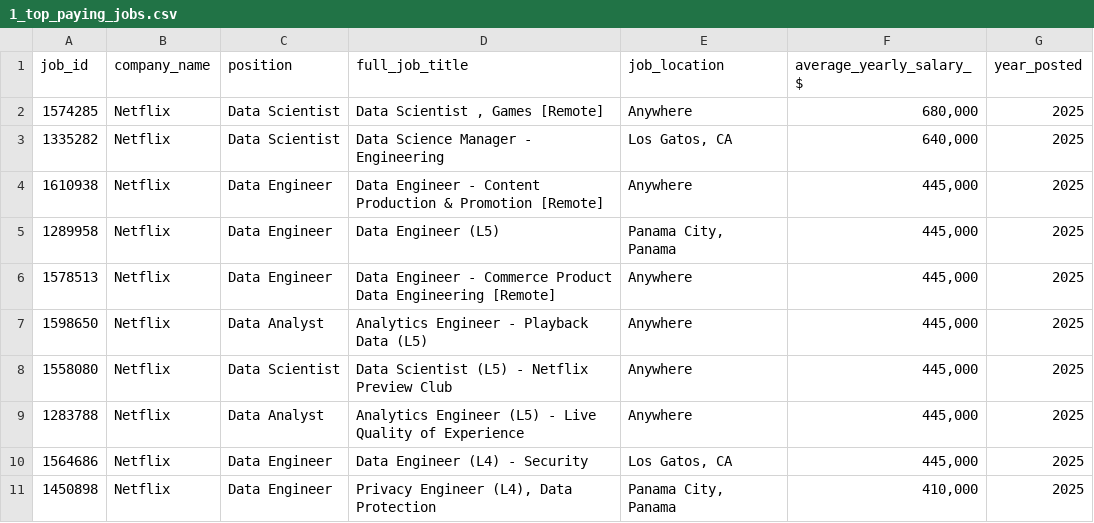
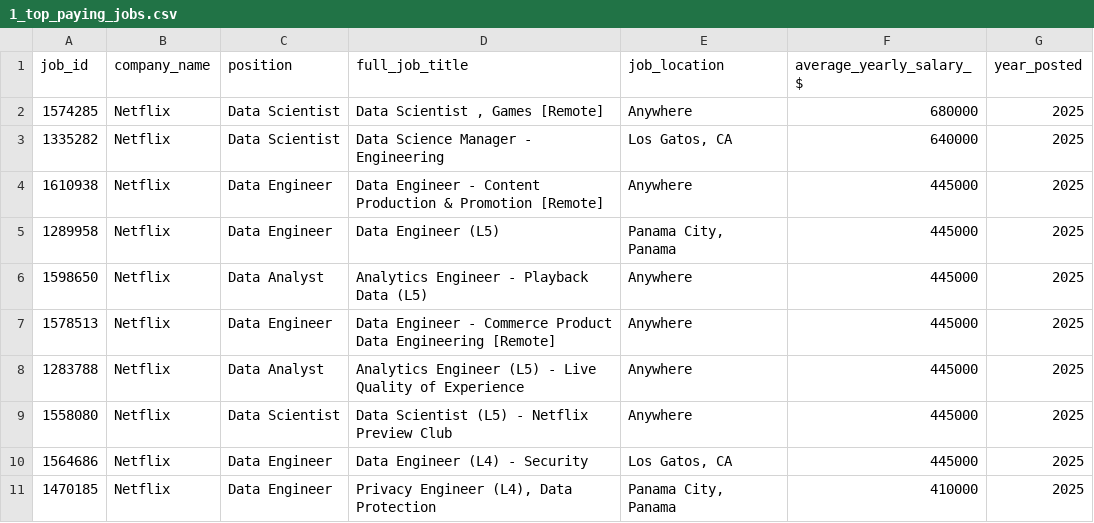
Before and after one commit to loganangell/SQL_2025_Data_Analysis_Project, a CSV file: csv_files_datapull/1_top_paying_jobs.csv, drawn as a sheet; removed rows and columns are numbered as before the commit, all else as after; the diff names each change by its address in the sheet, - before the commit and + after, or states it on an @@ line.

```diff
--- a/csv_files_datapull/1_top_paying_jobs.csv
+++ b/csv_files_datapull/1_top_paying_jobs.csv
-F2 (average_yearly_salary_$): 680,000
+F2 (average_yearly_salary_$): 680000
-F3 (average_yearly_salary_$): 640,000
+F3 (average_yearly_salary_$): 640000
-F4:F5 (average_yearly_salary_$): 445,000
+F4:F5 (average_yearly_salary_$): 445000
+row 6: 1598650 | Netflix | Data Analyst | Analytics Engineer - Playback Data (L5) | Anywhere | 445000 | 2025
-F7:F9 (average_yearly_salary_$): 445,000
+F7:F9 (average_yearly_salary_$): 445000
-A8 (job_id): 1598650
+A8 (job_id): 1283788
-D8 (full_job_title): Analytics Engineer - Playback Data (L5)
+D8 (full_job_title): Analytics Engineer (L5) - Live Quality of Experience
-row 9: 1283788 | Netflix | Data Analyst | Analytics Engineer (L5) - Live Quality of Experience | Anywhere | 445,000 | 2025
-F10 (average_yearly_salary_$): 445,000
+F10 (average_yearly_salary_$): 445000
-A11 (job_id): 1450898
+A11 (job_id): 1470185
-F11 (average_yearly_salary_$): 410,000
+F11 (average_yearly_salary_$): 410000
```
Also changed, not shown: 5 other files.
